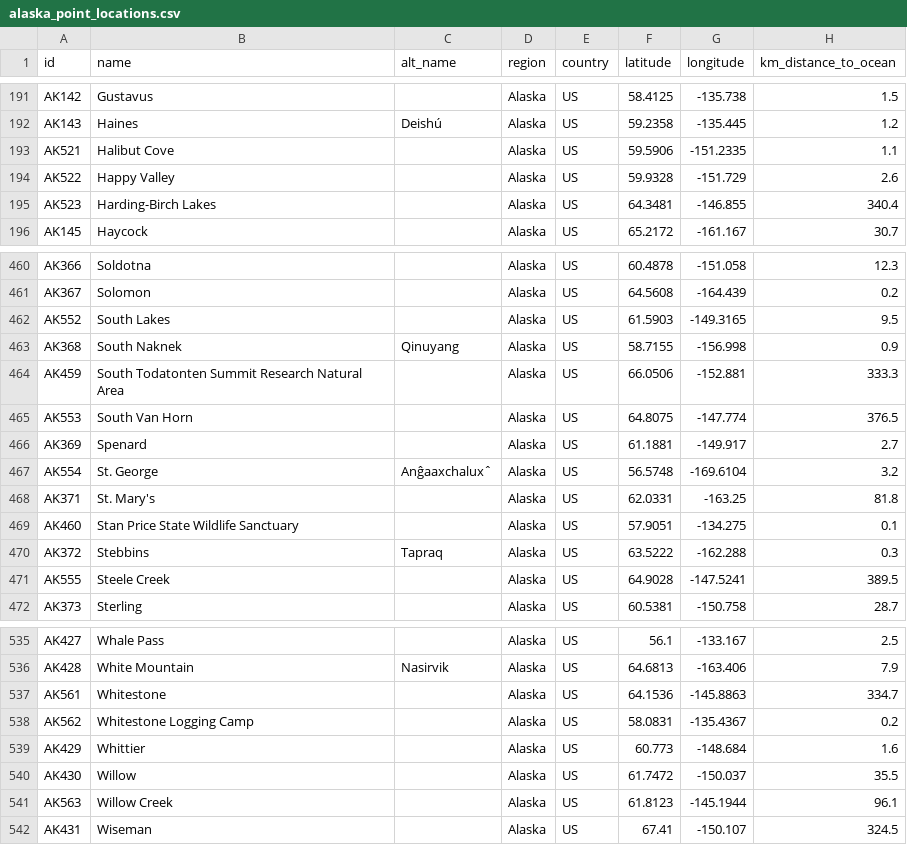
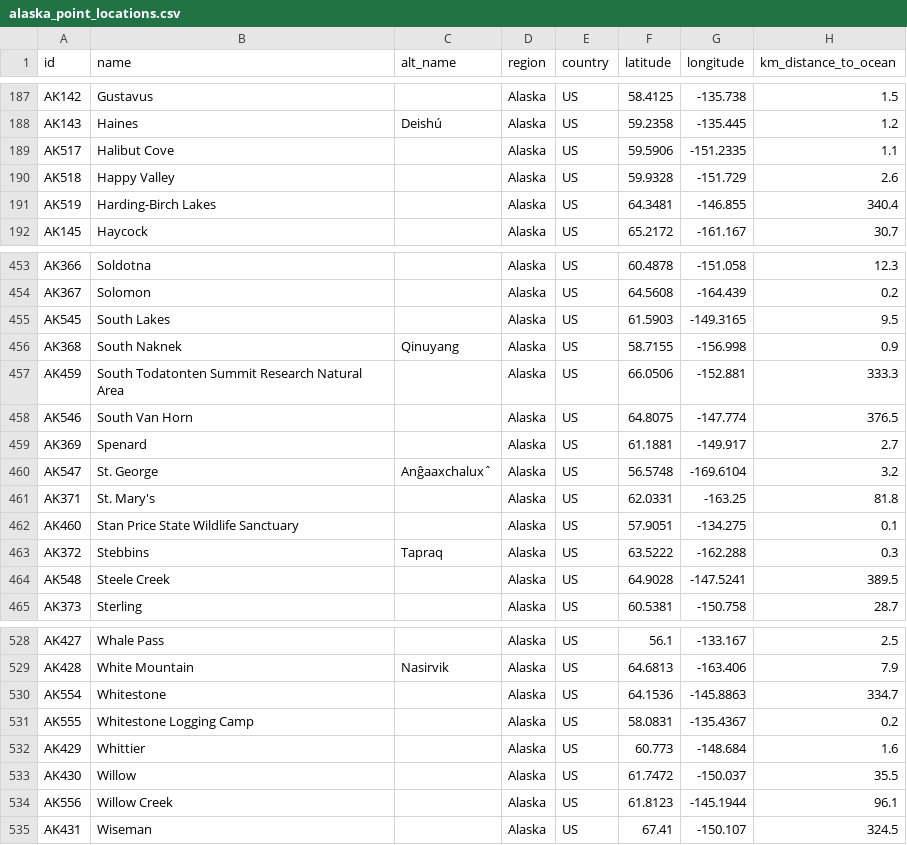
Before and after one commit to ua-snap/geospatial-vector-veracity, a CSV file: vector_data/point/alaska_point_locations.csv, drawn as a sheet; only a part is shown, gaps mark what is left out; the diff covers the shown part only.

```diff
--- a/vector_data/point/alaska_point_locations.csv
+++ b/vector_data/point/alaska_point_locations.csv
@@ -192,5 +188,5 @@ AK142,Gustavus,,Alaska,US,58.4125,-135.738,1.5
 AK143,Haines,Deishú,Alaska,US,59.2358,-135.445,1.2
-AK521,Halibut Cove,,Alaska,US,59.5906,-151.2335,1.1
-AK522,Happy Valley,,Alaska,US,59.9328,-151.729,2.6
-AK523,Harding-Birch Lakes,,Alaska,US,64.3481,-146.855,340.4
+AK517,Halibut Cove,,Alaska,US,59.5906,-151.2335,1.1
+AK518,Happy Valley,,Alaska,US,59.9328,-151.729,2.6
+AK519,Harding-Birch Lakes,,Alaska,US,64.3481,-146.855,340.4
 AK145,Haycock,,Alaska,US,65.2172,-161.167,30.7
@@ -461,8 +454,8 @@ AK366,Soldotna,,Alaska,US,60.4878,-151.058,12.3
 AK367,Solomon,,Alaska,US,64.5608,-164.439,0.2
-AK552,South Lakes,,Alaska,US,61.5903,-149.3165,9.5
+AK545,South Lakes,,Alaska,US,61.5903,-149.3165,9.5
 AK368,South Naknek,Qinuyang,Alaska,US,58.7155,-156.998,0.9
 AK459,South Todatonten Summit Research Natural Area,,Alaska,US,66.0506,-152.881,333.3
-AK553,South Van Horn,,Alaska,US,64.8075,-147.774,376.5
+AK546,South Van Horn,,Alaska,US,64.8075,-147.774,376.5
 AK369,Spenard,,Alaska,US,61.1881,-149.917,2.7
-AK554,St. George,Anĝaaxchaluxˆ,Alaska,US,56.5748,-169.6104,3.2
+AK547,St. George,Anĝaaxchaluxˆ,Alaska,US,56.5748,-169.6104,3.2
 AK371,St. Mary's,,Alaska,US,62.0331,-163.25,81.8
@@ -470,3 +463,3 @@ AK460,Stan Price State Wildlife Sanctuary,,Alaska,US,57.9051,-134.275,0.1
 AK372,Stebbins,Tapraq,Alaska,US,63.5222,-162.288,0.3
-AK555,Steele Creek,,Alaska,US,64.9028,-147.5241,389.5
+AK548,Steele Creek,,Alaska,US,64.9028,-147.5241,389.5
 AK373,Sterling,,Alaska,US,60.5381,-150.758,28.7
@@ -536,7 +529,7 @@ AK427,Whale Pass,,Alaska,US,56.1,-133.167,2.5
 AK428,White Mountain,Nasirvik,Alaska,US,64.6813,-163.406,7.9
-AK561,Whitestone,,Alaska,US,64.1536,-145.8863,334.7
-AK562,Whitestone Logging Camp,,Alaska,US,58.0831,-135.4367,0.2
+AK554,Whitestone,,Alaska,US,64.1536,-145.8863,334.7
+AK555,Whitestone Logging Camp,,Alaska,US,58.0831,-135.4367,0.2
 AK429,Whittier,,Alaska,US,60.773,-148.684,1.6
 AK430,Willow,,Alaska,US,61.7472,-150.037,35.5
-AK563,Willow Creek,,Alaska,US,61.8123,-145.1944,96.1
+AK556,Willow Creek,,Alaska,US,61.8123,-145.1944,96.1
 AK431,Wiseman,,Alaska,US,67.41,-150.107,324.5
```
Also changed, not shown: 7 removed rows and 50 edited cells elsewhere in this file.
